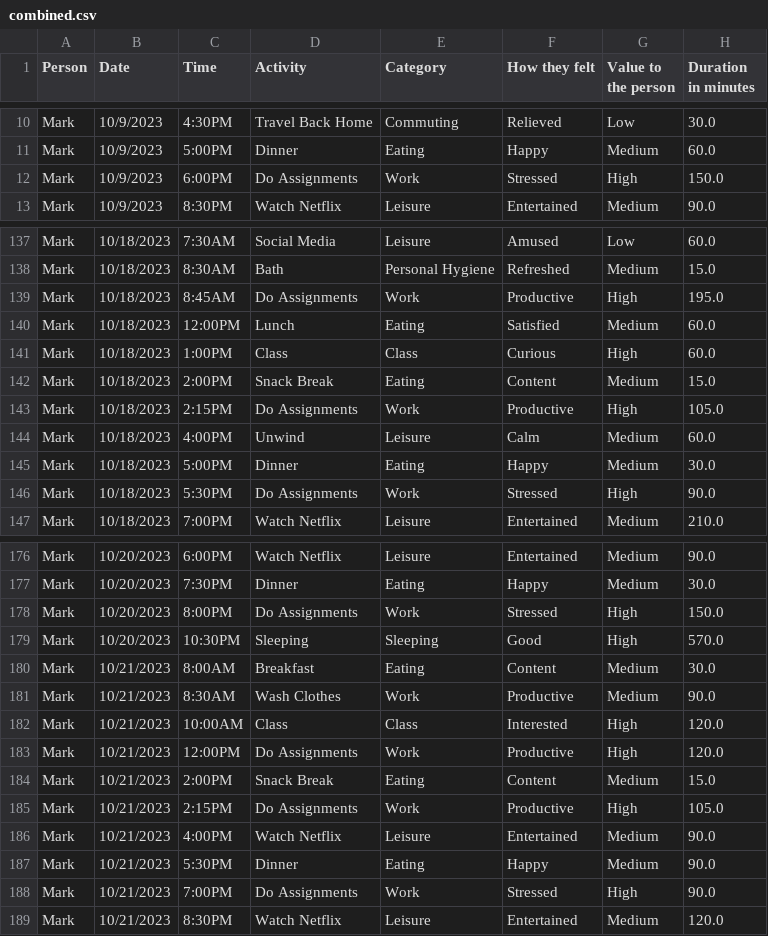
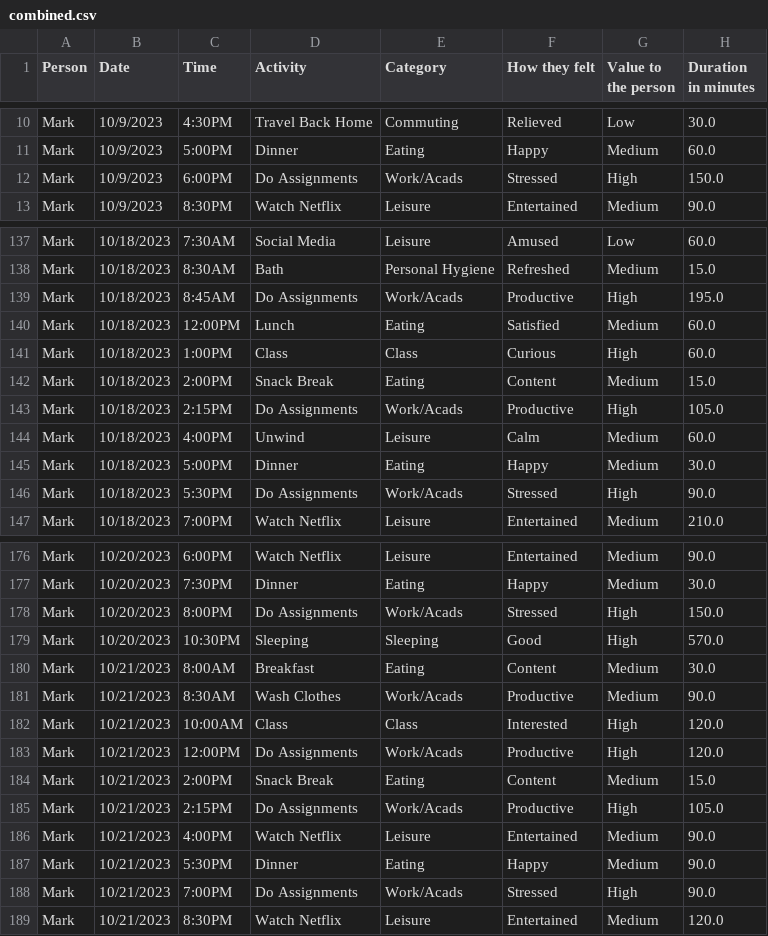
Before and after one commit to iammkb2002/g1-group12-DailyLogDashboard, a CSV file: combined.csv, drawn as a sheet; only a part is shown, gaps mark what is left out; the diff covers the shown part only.

```diff
--- a/combined.csv
+++ b/combined.csv
@@ -11,3 +11,3 @@ Mark,10/9/2023,4:30PM,Travel Back Home,Commuting,Relieved,Low,30.0
 Mark,10/9/2023,5:00PM,Dinner,Eating,Happy,Medium,60.0
-Mark,10/9/2023,6:00PM,Do Assignments,Work,Stressed,High,150.0
+Mark,10/9/2023,6:00PM,Do Assignments,Work/Acads,Stressed,High,150.0
 Mark,10/9/2023,8:30PM,Watch Netflix,Leisure,Entertained,Medium,90.0
@@ -138,3 +138,3 @@ Mark,10/18/2023,7:30AM,Social Media,Leisure,Amused,Low,60.0
 Mark,10/18/2023,8:30AM,Bath,Personal Hygiene,Refreshed,Medium,15.0
-Mark,10/18/2023,8:45AM,Do Assignments,Work,Productive,High,195.0
+Mark,10/18/2023,8:45AM,Do Assignments,Work/Acads,Productive,High,195.0
 Mark,10/18/2023,12:00PM,Lunch,Eating,Satisfied,Medium,60.0
@@ -142,6 +142,6 @@ Mark,10/18/2023,1:00PM,Class,Class,Curious,High,60.0
 Mark,10/18/2023,2:00PM,Snack Break,Eating,Content,Medium,15.0
-Mark,10/18/2023,2:15PM,Do Assignments,Work,Productive,High,105.0
+Mark,10/18/2023,2:15PM,Do Assignments,Work/Acads,Productive,High,105.0
 Mark,10/18/2023,4:00PM,Unwind,Leisure,Calm,Medium,60.0
 Mark,10/18/2023,5:00PM,Dinner,Eating,Happy,Medium,30.0
-Mark,10/18/2023,5:30PM,Do Assignments,Work,Stressed,High,90.0
+Mark,10/18/2023,5:30PM,Do Assignments,Work/Acads,Stressed,High,90.0
 Mark,10/18/2023,7:00PM,Watch Netflix,Leisure,Entertained,Medium,210.0
@@ -177,13 +177,13 @@ Mark,10/20/2023,6:00PM,Watch Netflix,Leisure,Entertained,Medium,90.0
 Mark,10/20/2023,7:30PM,Dinner,Eating,Happy,Medium,30.0
-Mark,10/20/2023,8:00PM,Do Assignments,Work,Stressed,High,150.0
+Mark,10/20/2023,8:00PM,Do Assignments,Work/Acads,Stressed,High,150.0
 Mark,10/20/2023,10:30PM,Sleeping,Sleeping,Good,High,570.0
 Mark,10/21/2023,8:00AM,Breakfast,Eating,Content,Medium,30.0
-Mark,10/21/2023,8:30AM,Wash Clothes,Work,Productive,Medium,90.0
+Mark,10/21/2023,8:30AM,Wash Clothes,Work/Acads,Productive,Medium,90.0
 Mark,10/21/2023,10:00AM,Class,Class,Interested,High,120.0
-Mark,10/21/2023,12:00PM,Do Assignments,Work,Productive,High,120.0
+Mark,10/21/2023,12:00PM,Do Assignments,Work/Acads,Productive,High,120.0
 Mark,10/21/2023,2:00PM,Snack Break,Eating,Content,Medium,15.0
-Mark,10/21/2023,2:15PM,Do Assignments,Work,Productive,High,105.0
+Mark,10/21/2023,2:15PM,Do Assignments,Work/Acads,Productive,High,105.0
 Mark,10/21/2023,4:00PM,Watch Netflix,Leisure,Entertained,Medium,90.0
 Mark,10/21/2023,5:30PM,Dinner,Eating,Happy,Medium,90.0
-Mark,10/21/2023,7:00PM,Do Assignments,Work,Stressed,High,90.0
+Mark,10/21/2023,7:00PM,Do Assignments,Work/Acads,Stressed,High,90.0
 Mark,10/21/2023,8:30PM,Watch Netflix,Leisure,Entertained,Medium,120.0
```
Also changed, not shown: 44 edited cells elsewhere in this file, badilla.csv, dataset.csv, 5 other files.
